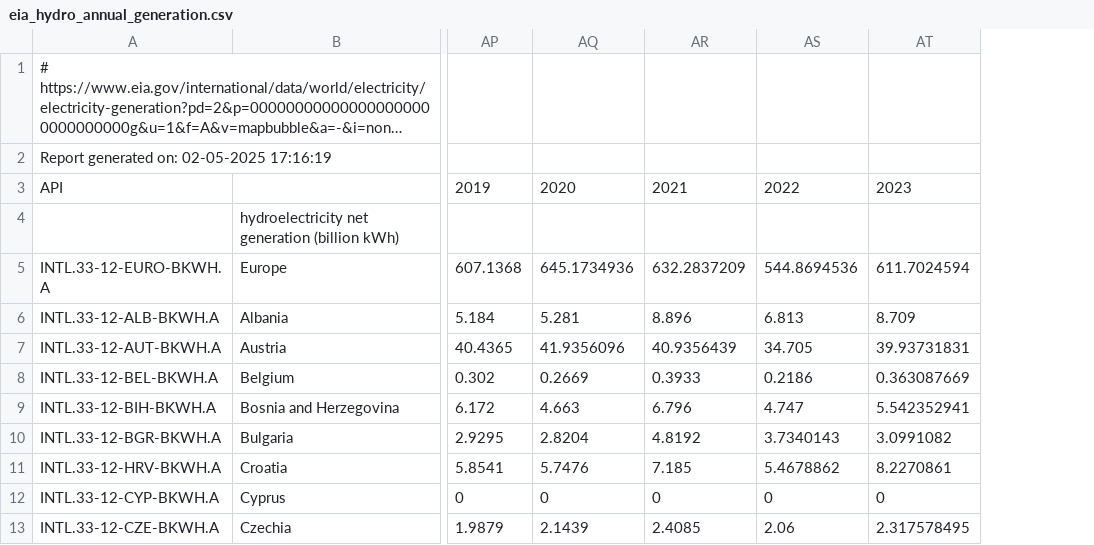
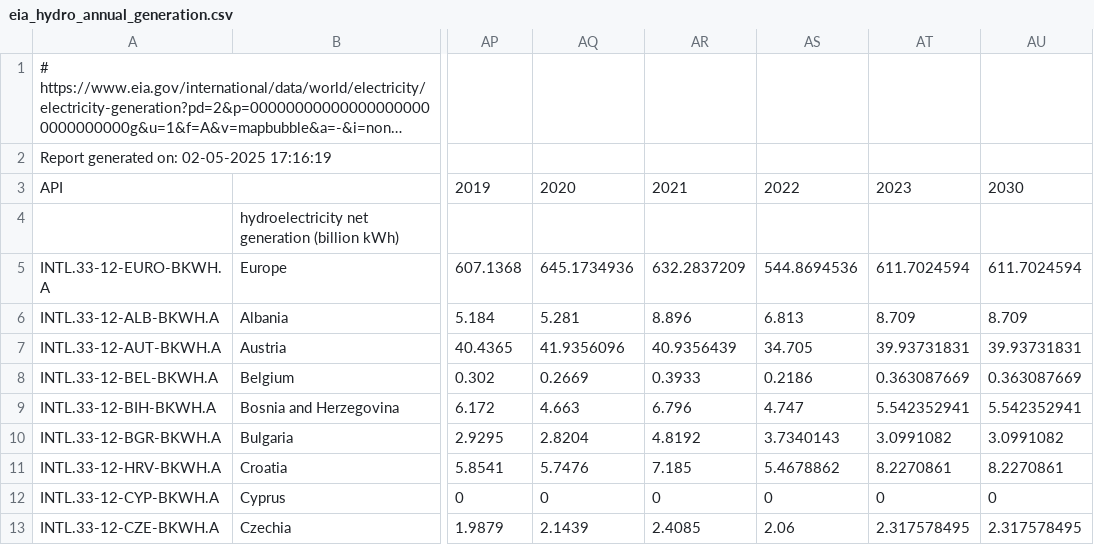
Before and after one commit to AbiAfthab/pypsa-eurelectric, a CSV file: data/eia_hydro_annual_generation.csv, drawn as a sheet; only a part is shown, gaps mark what is left out; long unchanged cells end in …; the diff names each change by its address in the sheet, - before the commit and + after, or states it on an @@ line.

Commit message:
Update hydro generation data and add Dunkel_test config

```diff
--- a/data/eia_hydro_annual_generation.csv
+++ b/data/eia_hydro_annual_generation.csv
+column AU, rows 3-13: 2030 |  | 611.7024594 | 8.709 | 39.93731831 | 0.363087669 | 5.542352941 | 3.0991082 | 8.2270861 | 0 | 2.317578495
```
Also changed, not shown: 1 other file.
